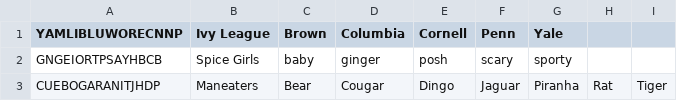
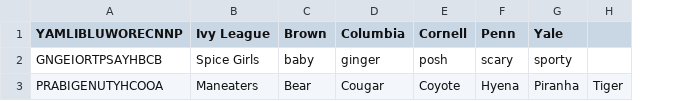
Before and after one commit to wainwrightmark/word_salad, a TSV file: ws_levels/src/levels/daily_challenge.tsv, drawn as a sheet; the diff names each change by its address in the sheet, - before the commit and + after, or states it on an @@ line.

```diff
--- a/ws_levels/src/levels/daily_challenge.tsv
+++ b/ws_levels/src/levels/daily_challenge.tsv
-column H, row 3: Rat
-A3 (YAMLIBLUWORECNNP): CUEBOGARANITJHDP
+A3 (YAMLIBLUWORECNNP): PRABIGENUTYHCOOA
-E3 (Cornell): Dingo
+E3 (Cornell): Coyote
-F3 (Penn): Jaguar
+F3 (Penn): Hyena
```
Also changed, not shown: ws_levels/src/levels/science/insects.tsv, ws_levels/src/levels/science/scientists.tsv, 13 other files.
